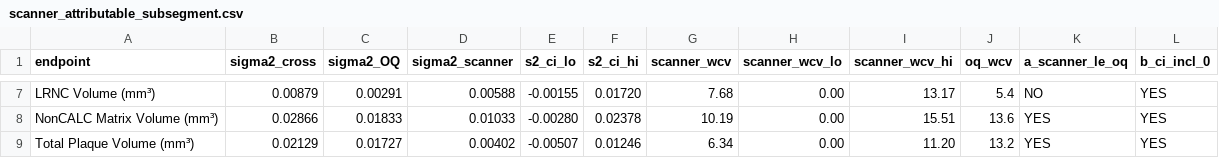
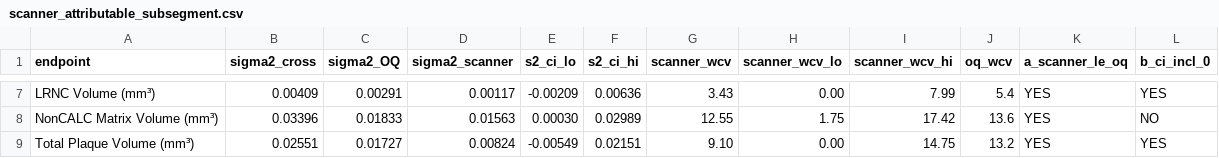
Before and after one commit to Erica-Freund-Elucid/PCCT, a CSV file: gate_results/scanner_attributable_subsegment.csv, drawn as a sheet; only a part is shown, gaps mark what is left out; the diff covers the shown part only; the diff names each change by its address in the sheet, - before the commit and + after, or states it on an @@ line.

```diff
--- a/gate_results/scanner_attributable_subsegment.csv
+++ b/gate_results/scanner_attributable_subsegment.csv
-B7 (sigma2_cross): 0.00879
+B7 (sigma2_cross): 0.00409
-D7 (sigma2_scanner): 0.00588
+D7 (sigma2_scanner): 0.00117
-E7 (s2_ci_lo): -0.00155
+E7 (s2_ci_lo): -0.00209
-F7 (s2_ci_hi): 0.01720
+F7 (s2_ci_hi): 0.00636
-G7 (scanner_wcv): 7.68
+G7 (scanner_wcv): 3.43
-I7 (scanner_wcv_hi): 13.17
+I7 (scanner_wcv_hi): 7.99
-K7 (a_scanner_le_oq): NO
+K7 (a_scanner_le_oq): YES
-B8 (sigma2_cross): 0.02866
+B8 (sigma2_cross): 0.03396
-D8 (sigma2_scanner): 0.01033
+D8 (sigma2_scanner): 0.01563
-E8 (s2_ci_lo): -0.00280
+E8 (s2_ci_lo): 0.00030
-F8 (s2_ci_hi): 0.02378
+F8 (s2_ci_hi): 0.02989
-G8 (scanner_wcv): 10.19
+G8 (scanner_wcv): 12.55
-H8 (scanner_wcv_lo): 0.00
+H8 (scanner_wcv_lo): 1.75
-I8 (scanner_wcv_hi): 15.51
+I8 (scanner_wcv_hi): 17.42
-L8 (b_ci_incl_0): YES
+L8 (b_ci_incl_0): NO
-B9 (sigma2_cross): 0.02129
+B9 (sigma2_cross): 0.02551
-D9 (sigma2_scanner): 0.00402
+D9 (sigma2_scanner): 0.00824
-E9 (s2_ci_lo): -0.00507
+E9 (s2_ci_lo): -0.00549
-F9 (s2_ci_hi): 0.01246
+F9 (s2_ci_hi): 0.02151
-G9 (scanner_wcv): 6.34
+G9 (scanner_wcv): 9.10
-I9 (scanner_wcv_hi): 11.20
+I9 (scanner_wcv_hi): 14.75
```
Also changed, not shown: 28 edited cells elsewhere in this file, 16 other files.
